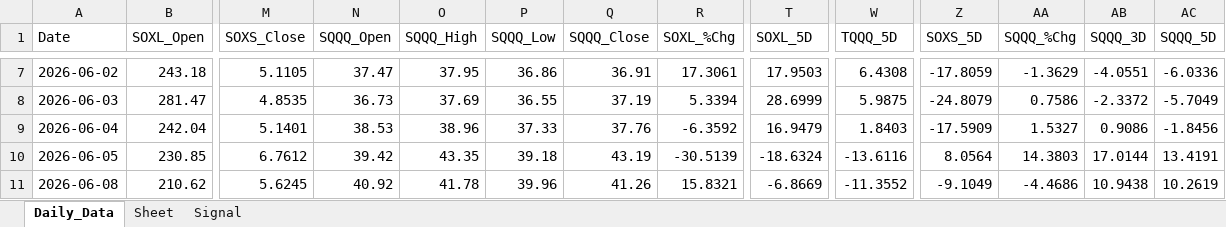
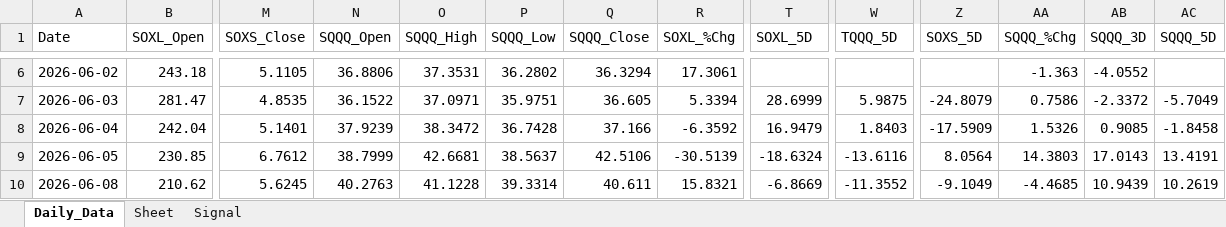
Before and after one commit to mrpink970/sector-research-system, an Excel workbook: data/4_etf/4_ETF_Workbook.xlsx, sheet Daily_Data, drawn as a sheet; only a part is shown, gaps mark what is left out; values as stored, in another font and other column widths than the file's, no borders; addresses are those after the commit; the diff covers the shown part only; the diff names each change by its address in the sheet, - before the commit and + after, or states it on an @@ line.

```diff
--- a/data/4_etf/4_ETF_Workbook.xlsx (sheet Daily_Data)
+++ b/data/4_etf/4_ETF_Workbook.xlsx (sheet Daily_Data)
-N6 (SQQQ_Open): 37.47
+N6 (SQQQ_Open): 36.8806
-O6 (SQQQ_High): 37.95
+O6 (SQQQ_High): 37.3531
-P6 (SQQQ_Low): 36.86
+P6 (SQQQ_Low): 36.2802
-Q6 (SQQQ_Close): 36.91
+Q6 (SQQQ_Close): 36.3294
-T6 (SOXL_5D): 17.9503
+T6 (SOXL_5D): (empty)
-W6 (TQQQ_5D): 6.4308
+W6 (TQQQ_5D): (empty)
-Z6 (SOXS_5D): -17.8059
+Z6 (SOXS_5D): (empty)
-AA6 (SQQQ_%Chg): -1.3629
+AA6 (SQQQ_%Chg): -1.363
-AB6 (SQQQ_3D): -4.0551
+AB6 (SQQQ_3D): -4.0552
-AC6 (SQQQ_5D): -6.0336
+AC6 (SQQQ_5D): (empty)
-N7 (SQQQ_Open): 36.73
+N7 (SQQQ_Open): 36.1522
-O7 (SQQQ_High): 37.69
+O7 (SQQQ_High): 37.0971
-P7 (SQQQ_Low): 36.55
+P7 (SQQQ_Low): 35.9751
-Q7 (SQQQ_Close): 37.19
+Q7 (SQQQ_Close): 36.605
-N8 (SQQQ_Open): 38.53
+N8 (SQQQ_Open): 37.9239
-O8 (SQQQ_High): 38.96
+O8 (SQQQ_High): 38.3472
-P8 (SQQQ_Low): 37.33
+P8 (SQQQ_Low): 36.7428
-Q8 (SQQQ_Close): 37.76
+Q8 (SQQQ_Close): 37.166
-AA8 (SQQQ_%Chg): 1.5327
+AA8 (SQQQ_%Chg): 1.5326
-AB8 (SQQQ_3D): 0.9086
+AB8 (SQQQ_3D): 0.9085
-AC8 (SQQQ_5D): -1.8456
+AC8 (SQQQ_5D): -1.8458
-N9 (SQQQ_Open): 39.42
+N9 (SQQQ_Open): 38.7999
-O9 (SQQQ_High): 43.35
+O9 (SQQQ_High): 42.6681
-P9 (SQQQ_Low): 39.18
+P9 (SQQQ_Low): 38.5637
-Q9 (SQQQ_Close): 43.19
+Q9 (SQQQ_Close): 42.5106
-AB9 (SQQQ_3D): 17.0144
+AB9 (SQQQ_3D): 17.0143
-N10 (SQQQ_Open): 40.92
+N10 (SQQQ_Open): 40.2763
-O10 (SQQQ_High): 41.78
+O10 (SQQQ_High): 41.1228
-P10 (SQQQ_Low): 39.96
+P10 (SQQQ_Low): 39.3314
-Q10 (SQQQ_Close): 41.26
+Q10 (SQQQ_Close): 40.611
-AA10 (SQQQ_%Chg): -4.4686
+AA10 (SQQQ_%Chg): -4.4685
-AB10 (SQQQ_3D): 10.9438
+AB10 (SQQQ_3D): 10.9439
```
Also changed, not shown: 1 added row, 1 removed row and 97 edited cells elsewhere in this sheet, sheet Signal, 14 other files.
